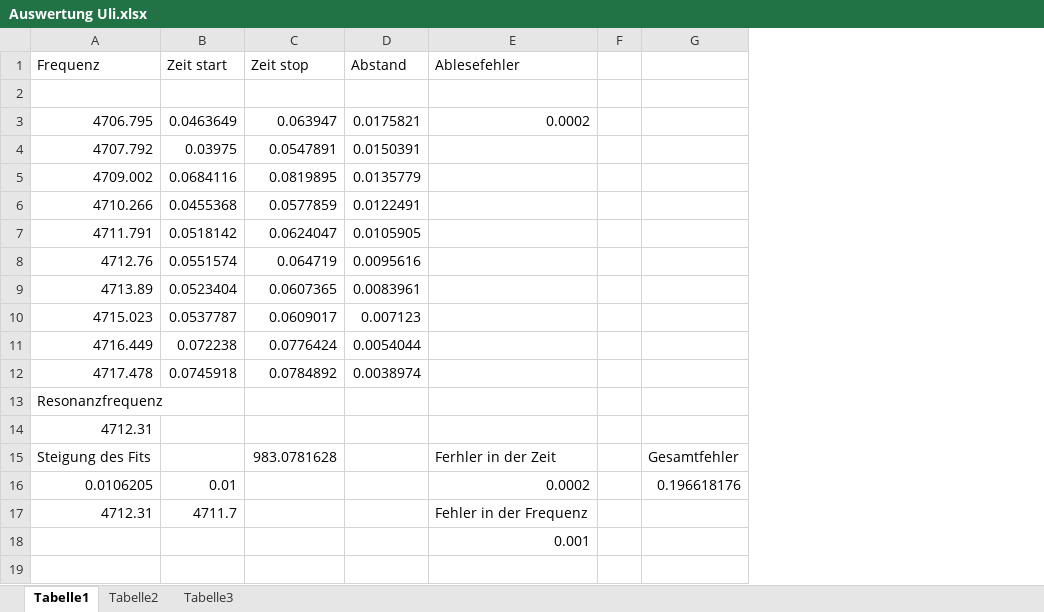
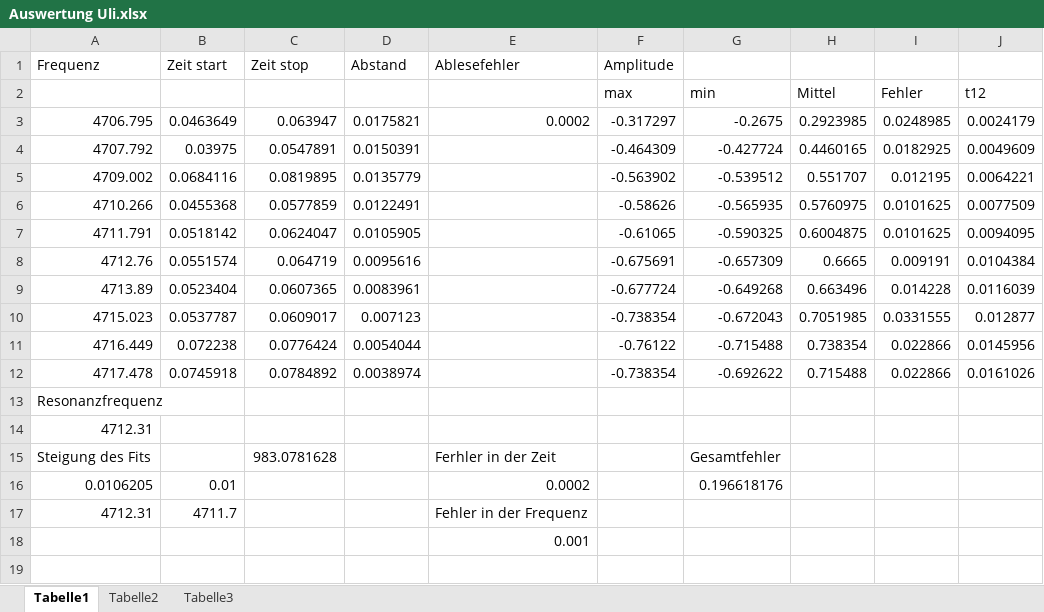
Before and after one commit to gsec/fp, an Excel workbook: NMR/Auswertung Uli.xlsx, sheet Tabelle1, drawn as a sheet; only a part is shown; values as stored, in another font and other column widths than the file's, no borders; removed rows and columns are numbered as before the commit, all else as after; the diff names each change by its address in the sheet, - before the commit and + after, or states it on an @@ line.

```diff
--- a/NMR/Auswertung Uli.xlsx (sheet Tabelle1)
+++ b/NMR/Auswertung Uli.xlsx (sheet Tabelle1)
-column F, empty
+column F (Amplitude), rows 2-12: max | -0.317297 | -0.464309 | -0.563902 | -0.58626 | -0.61065 | -0.675691 | -0.677724 | -0.738354 | -0.76122 | -0.738354
+column H, rows 2-12: Mittel | 0.2923985 | 0.4460165 | 0.551707 | 0.5760975 | 0.6004875 | 0.6665 | 0.663496 | 0.7051985 | 0.738354 | 0.715488
+column I, rows 2-12: Fehler | 0.0248985 | 0.0182925 | 0.012195 | 0.0101625 | 0.0101625 | 0.009191 | 0.014228 | 0.0331555 | 0.022866 | 0.022866
+column J, rows 2-12: t12 | 0.0024179 | 0.0049609 | 0.0064221 | 0.0077509 | 0.0094095 | 0.0104384 | 0.0116039 | 0.012877 | 0.0145956 | 0.0161026
-row 2: (empty)
+row 2:  |  |  |  |  | max | min | Mittel | Fehler | t12
-G3: (empty)
+G3: -0.2675
-G4: (empty)
+G4: -0.427724
-G5: (empty)
+G5: -0.539512
-G6: (empty)
+G6: -0.565935
-G7: (empty)
+G7: -0.590325
-G8: (empty)
+G8: -0.657309
-G9: (empty)
+G9: -0.649268
-G10: (empty)
+G10: -0.672043
-G11: (empty)
+G11: -0.715488
-G12: (empty)
+G12: -0.692622
```
Also changed, not shown: 4 other files.
